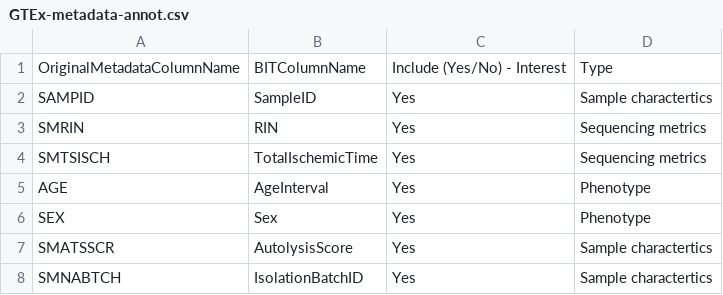
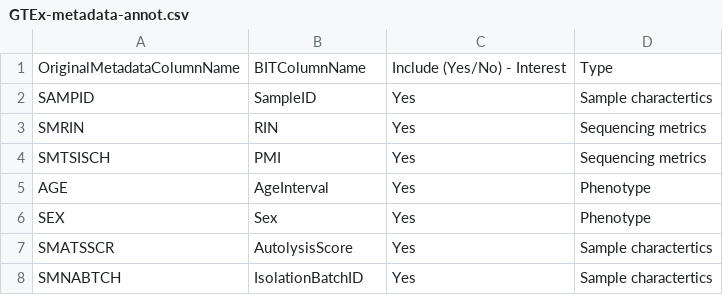
Before and after one commit to urwahnawaz/brain_transcriptome, a CSV file: annotations/GTEx-metadata-annot.csv, drawn as a sheet; only a part is shown.

```diff
--- a/annotations/GTEx-metadata-annot.csv
+++ b/annotations/GTEx-metadata-annot.csv
@@ -3,3 +3,3 @@ SAMPID,SampleID,Yes,Sample charactertics
 SMRIN,RIN,Yes,Sequencing metrics
-SMTSISCH,TotalIschemicTime,Yes,Sequencing metrics
+SMTSISCH,PMI,Yes,Sequencing metrics
 AGE,AgeInterval,Yes,Phenotype
```
Also changed, not shown: annotations/BrainSeq-metadata-annot.csv, annotations/BrainSpan-metadata-annot.csv, 34 other files.
